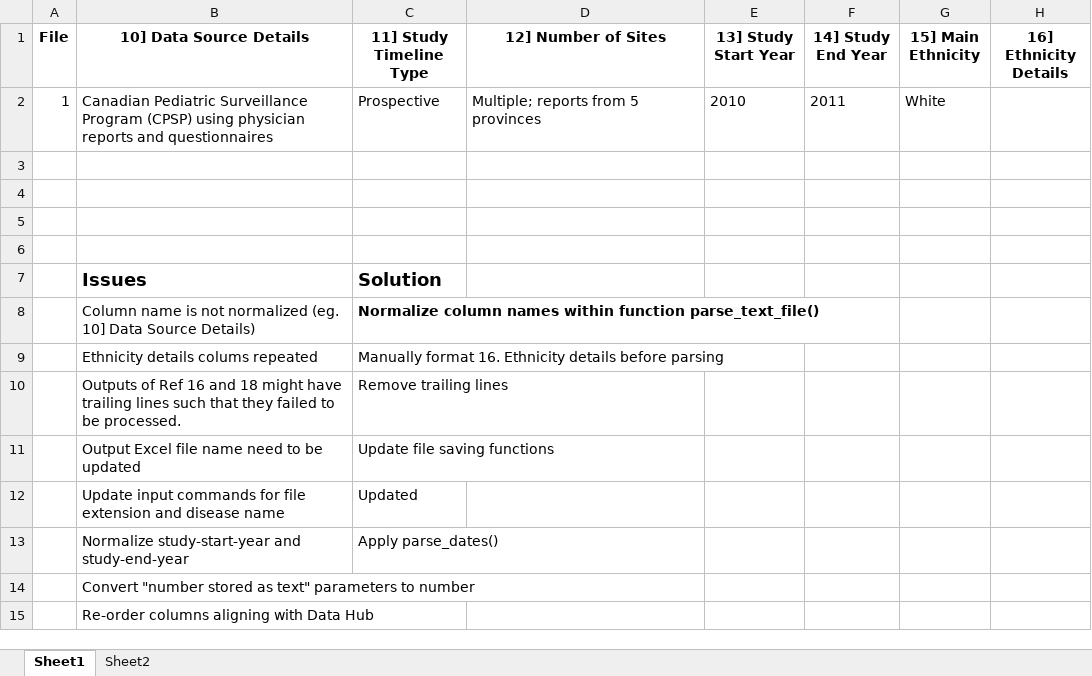
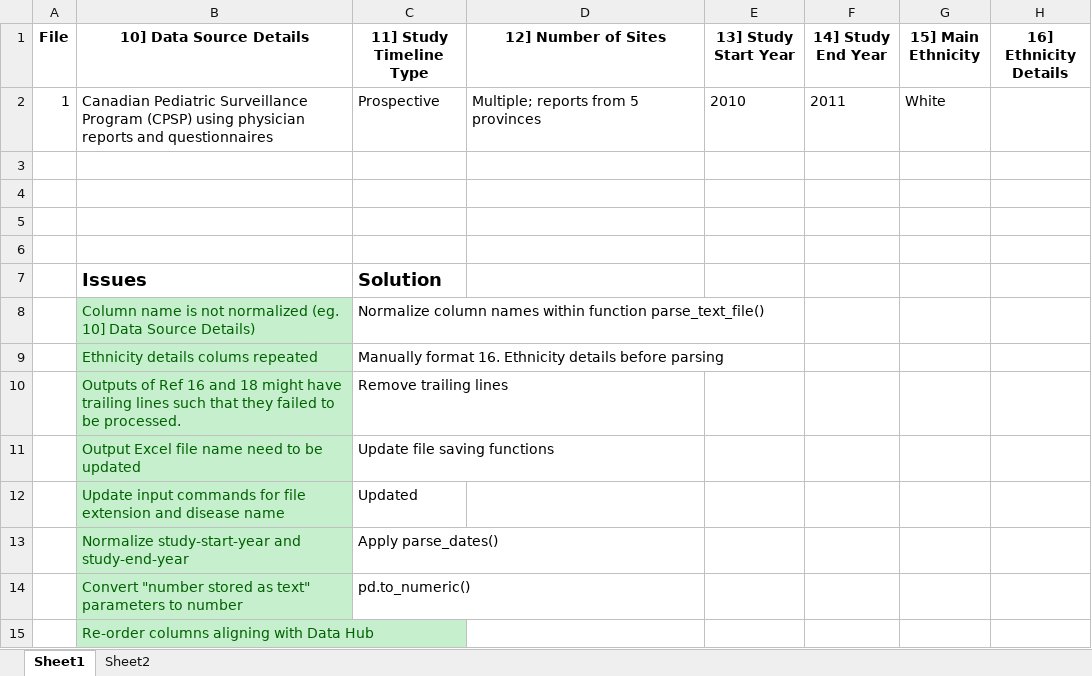
Before and after one commit to davidzhao1015/auto-epi-data-extraction, an Excel workbook: results/output_unified_duration_cms_test_archive_2025.07.09.xlsx, sheet Sheet1, drawn as a sheet; only a part is shown; values as stored, in another font and other column widths than the file's, no borders; table styles not drawn; the diff names each change by its address in the sheet, - before the commit and + after, or states it on an @@ line.

```diff
--- a/results/output_unified_duration_cms_test_archive_2025.07.09.xlsx (sheet Sheet1)
+++ b/results/output_unified_duration_cms_test_archive_2025.07.09.xlsx (sheet Sheet1)
@@ B8:B15 fill: none → #C6EFCE, text colour: black → #006100 @@
-C8 bold: on
+C8 bold: off
-C14 (11] Study Timeline Type): (empty)
+C14 (11] Study Timeline Type): pd.to_numeric()
```
Also changed, not shown: results/output.xlsx, 2 other files.
